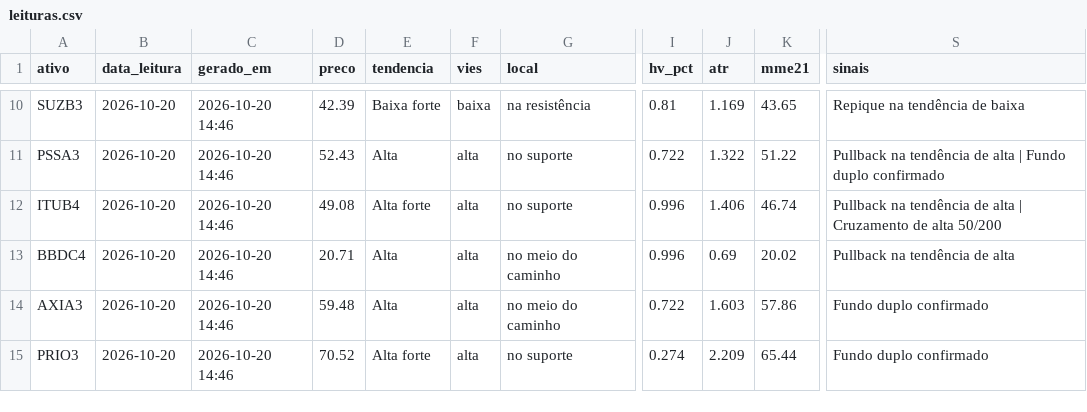
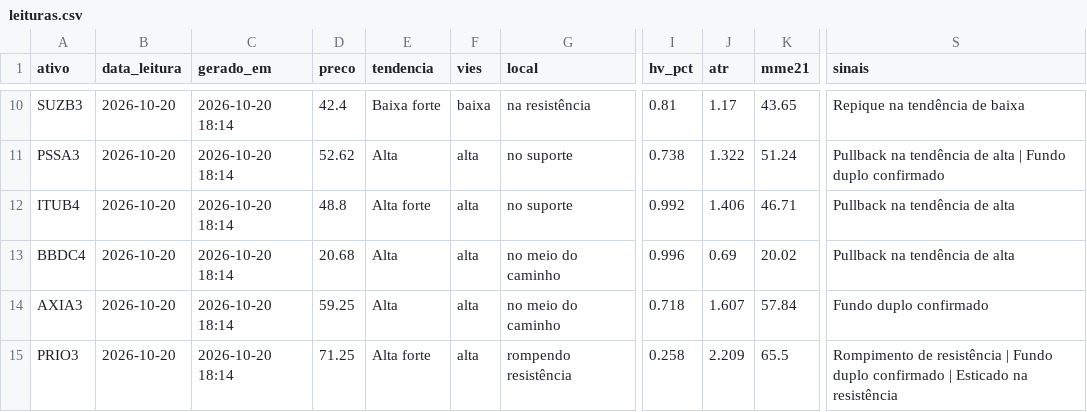
Before and after one commit to DCS1986/PAINEL-ARBITRAGEM, a CSV file: radar_tecnico/radar/leituras.csv, drawn as a sheet; only a part is shown, gaps mark what is left out; the diff covers the shown part only; the diff names each change by its address in the sheet, - before the commit and + after, or states it on an @@ line.

```diff
--- a/radar_tecnico/radar/leituras.csv
+++ b/radar_tecnico/radar/leituras.csv
-C10:C15 (gerado_em): 2026-10-20 14:46
+C10:C15 (gerado_em): 2026-10-20 18:14
-D10 (preco): 42.39
+D10 (preco): 42.4
-J10 (atr): 1.169
+J10 (atr): 1.17
-D11 (preco): 52.43
+D11 (preco): 52.62
-I11 (hv_pct): 0.722
+I11 (hv_pct): 0.738
-K11 (mme21): 51.22
+K11 (mme21): 51.24
-D12 (preco): 49.08
+D12 (preco): 48.8
-I12 (hv_pct): 0.996
+I12 (hv_pct): 0.992
-K12 (mme21): 46.74
+K12 (mme21): 46.71
-S12 (sinais): Pullback na tendência de alta | Cruzamento de alta 50/200
+S12 (sinais): Pullback na tendência de alta
-D13 (preco): 20.71
+D13 (preco): 20.68
-D14 (preco): 59.48
+D14 (preco): 59.25
-I14 (hv_pct): 0.722
+I14 (hv_pct): 0.718
-J14 (atr): 1.603
+J14 (atr): 1.607
-K14 (mme21): 57.86
+K14 (mme21): 57.84
-D15 (preco): 70.52
+D15 (preco): 71.25
-G15 (local): no suporte
+G15 (local): rompendo resistência
-I15 (hv_pct): 0.274
+I15 (hv_pct): 0.258
-K15 (mme21): 65.44
+K15 (mme21): 65.5
-S15 (sinais): Fundo duplo confirmado
+S15 (sinais): Rompimento de resistência | Fundo duplo confirmado | Esticado na resistência
```
Also changed, not shown: 38 edited cells elsewhere in this file, radar_tecnico/radar/sugestoes.csv.
